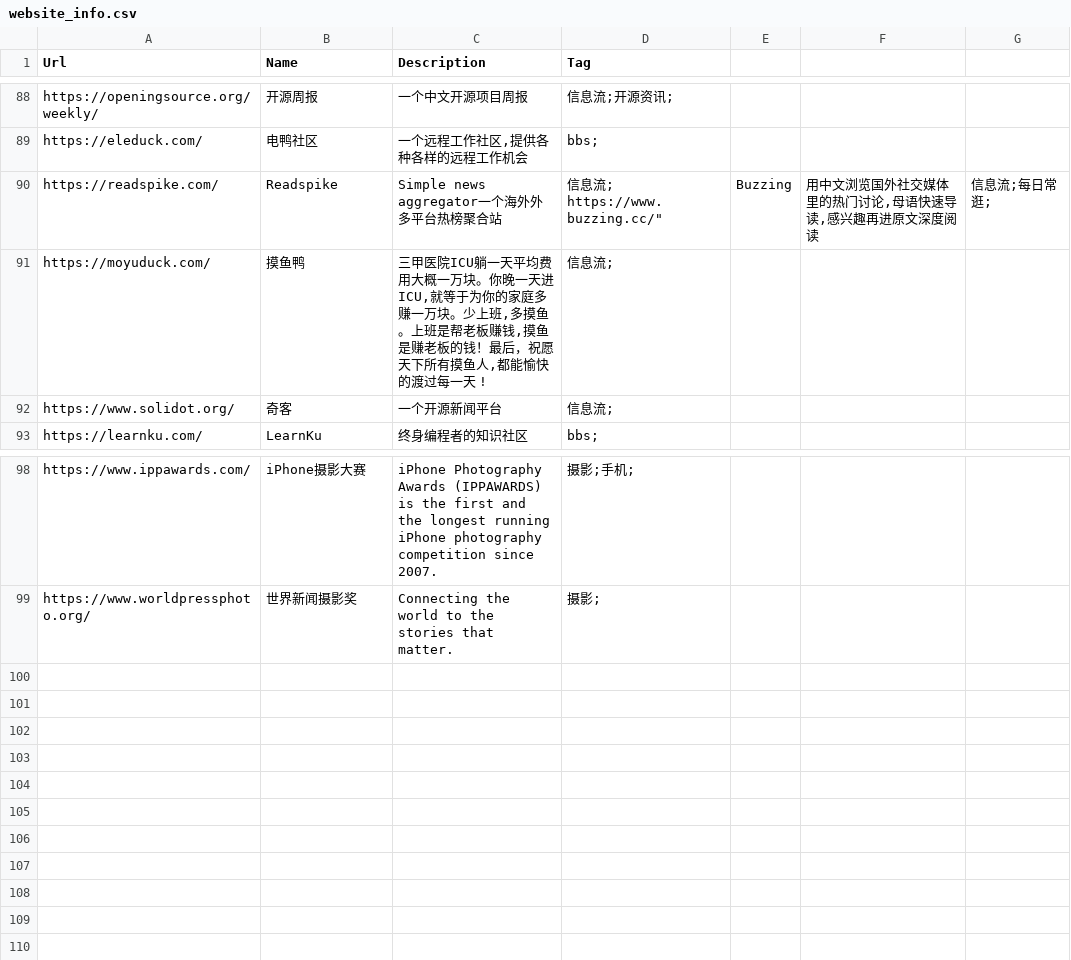
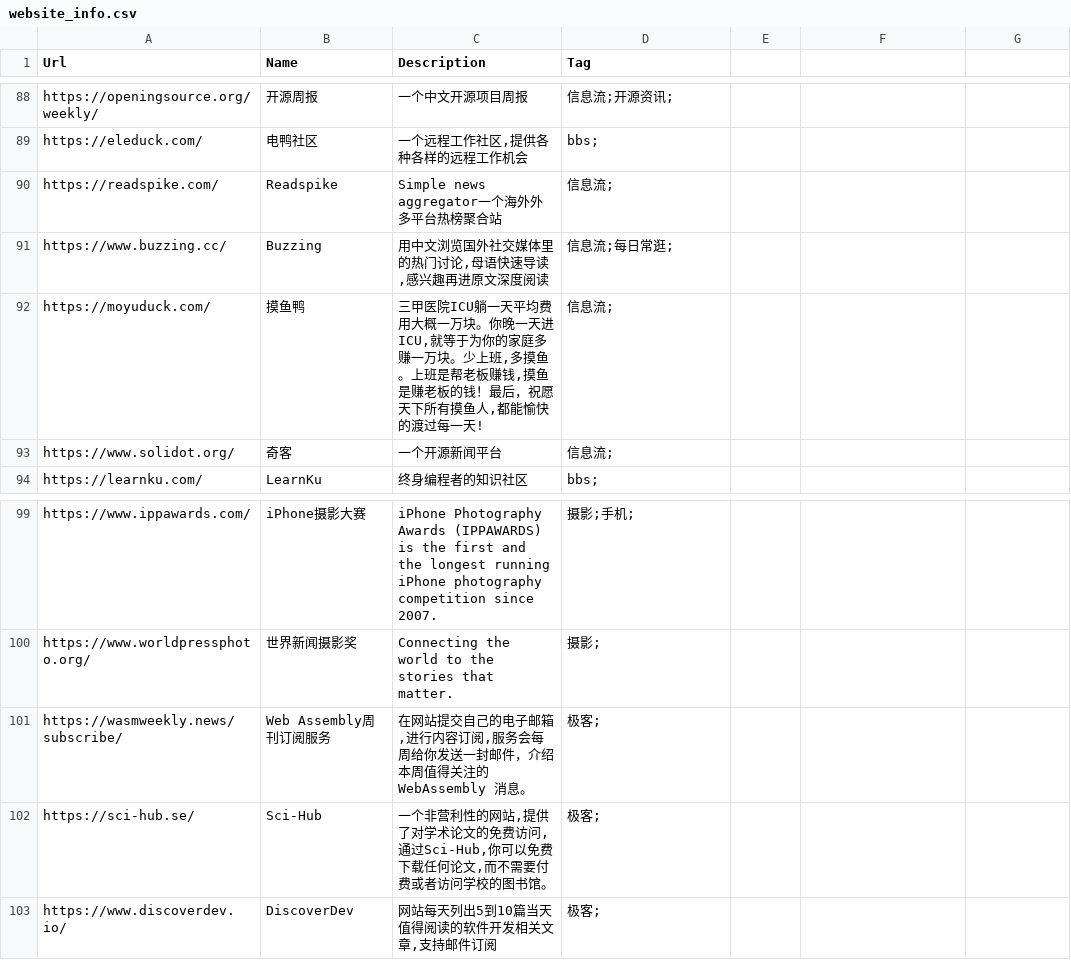
Before and after one commit to zhaoolee/ins, a CSV file: website_info.csv, drawn as a sheet; only a part is shown, gaps mark what is left out.

Commit message:
ins!

```diff
--- a/website_info.csv
+++ b/website_info.csv
@@ -89,5 +89,5 @@ Url,Name,Description,Tag
 "https://eleduck.com/","电鸭社区","一个远程工作社区,提供各种各样的远程工作机会","bbs;"
-"https://readspike.com/","Readspike"," Simple news aggregator一个海外外多平台热榜聚合站","信息流;
-"https://www.buzzing.cc/","Buzzing", "用中文浏览国外社交媒体里的热门讨论,母语快速导读,感兴趣再进原文深度阅读", "信息流;每日常逛;"
-"https://moyuduck.com/","摸鱼鸭","三甲医院ICU躺一天平均费用大概一万块。你晚一天进 ICU,就等于为你的家庭多赚一万块。少上班,多摸鱼。上班是帮老板赚钱,摸鱼是赚老板的钱！最后，祝愿天下所有摸鱼人,都能愉快的渡过每一天 !","信息流;"
+"https://readspike.com/","Readspike","Simple news aggregator一个海外外多平台热榜聚合站","信息流;",
+"https://www.buzzing.cc/","Buzzing", "用中文浏览国外社交媒体里的热门讨论,母语快速导读,感兴趣再进原文深度阅读", "信息流;每日常逛;"
+"https://moyuduck.com/","摸鱼鸭","三甲医院ICU躺一天平均费用大概一万块。你晚一天进 ICU,就等于为你的家庭多赚一万块。少上班,多摸鱼。上班是帮老板赚钱,摸鱼是赚老板的钱！最后，祝愿天下所有摸鱼人,都能愉快的渡过每一天!","信息流;"
 "https://www.solidot.org/","奇客","一个开源新闻平台","信息流;"
@@ -100 +100,4 @@ Url,Name,Description,Tag
 "https://www.worldpressphoto.org/","世界新闻摄影奖","Connecting the world to the stories that matter.","摄影;"
+"https://wasmweekly.news/subscribe/","Web Assembly周刊订阅服务","在网站提交自己的电子邮箱,进行内容订阅,服务会每周给你发送一封邮件，介绍本周值得关注的 WebAssembly 消息。","极客;"
+"https://sci-hub.se/", "Sci-Hub","一个非营利性的网站,提供了对学术论文的免费访问,通过Sci-Hub,你可以免费下载任何论文,而不需要付费或者访问学校的图书馆。","极客;"
+"https://www.discoverdev.io/", "DiscoverDev","网站每天列出5到10篇当天值得阅读的软件开发相关文章,支持邮件订阅","极客;"
```
